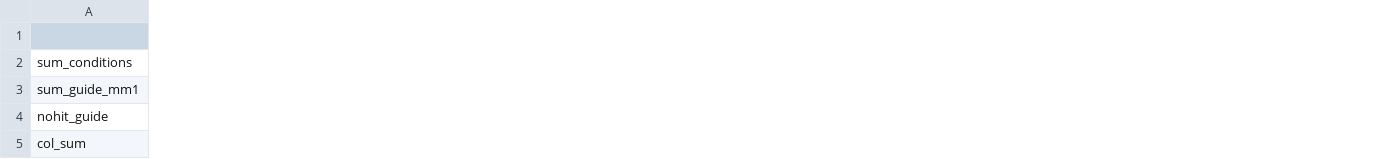
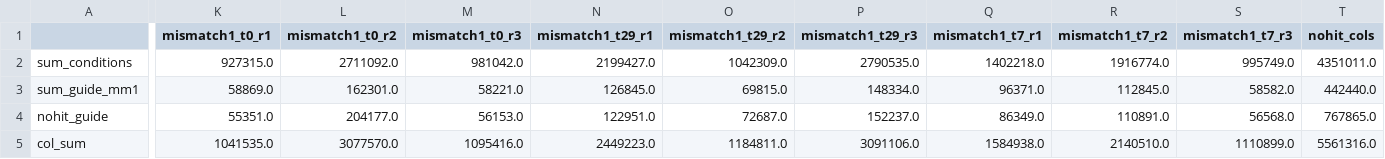
Before and after one commit to miri-2000/CRISPR_screen_analysis, a CSV file: example/results/5994_counts_summary.csv, drawn as a sheet; only a part is shown, gaps mark what is left out; the diff covers the shown part only; the diff names each change by its address in the sheet, - before the commit and + after, or states it on an @@ line.

```diff
--- a/example/results/5994_counts_summary.csv
+++ b/example/results/5994_counts_summary.csv
+column K (mismatch1_t0_r1), rows 2-5: 927315.0 | 58869.0 | 55351.0 | 1041535.0
+column L (mismatch1_t0_r2), rows 2-5: 2711092.0 | 162301.0 | 204177.0 | 3077570.0
+column M (mismatch1_t0_r3), rows 2-5: 981042.0 | 58221.0 | 56153.0 | 1095416.0
+column N (mismatch1_t29_r1), rows 2-5: 2199427.0 | 126845.0 | 122951.0 | 2449223.0
+column O (mismatch1_t29_r2), rows 2-5: 1042309.0 | 69815.0 | 72687.0 | 1184811.0
+column P (mismatch1_t29_r3), rows 2-5: 2790535.0 | 148334.0 | 152237.0 | 3091106.0
+column Q (mismatch1_t7_r1), rows 2-5: 1402218.0 | 96371.0 | 86349.0 | 1584938.0
+column R (mismatch1_t7_r2), rows 2-5: 1916774.0 | 112845.0 | 110891.0 | 2140510.0
+column S (mismatch1_t7_r3), rows 2-5: 995749.0 | 58582.0 | 56568.0 | 1110899.0
+column T (nohit_cols), rows 2-5: 4351011.0 | 442440.0 | 767865.0 | 5561316.0
```
Also changed, not shown: 10 added columns and 4 edited cells elsewhere in this file, 9 other files.
